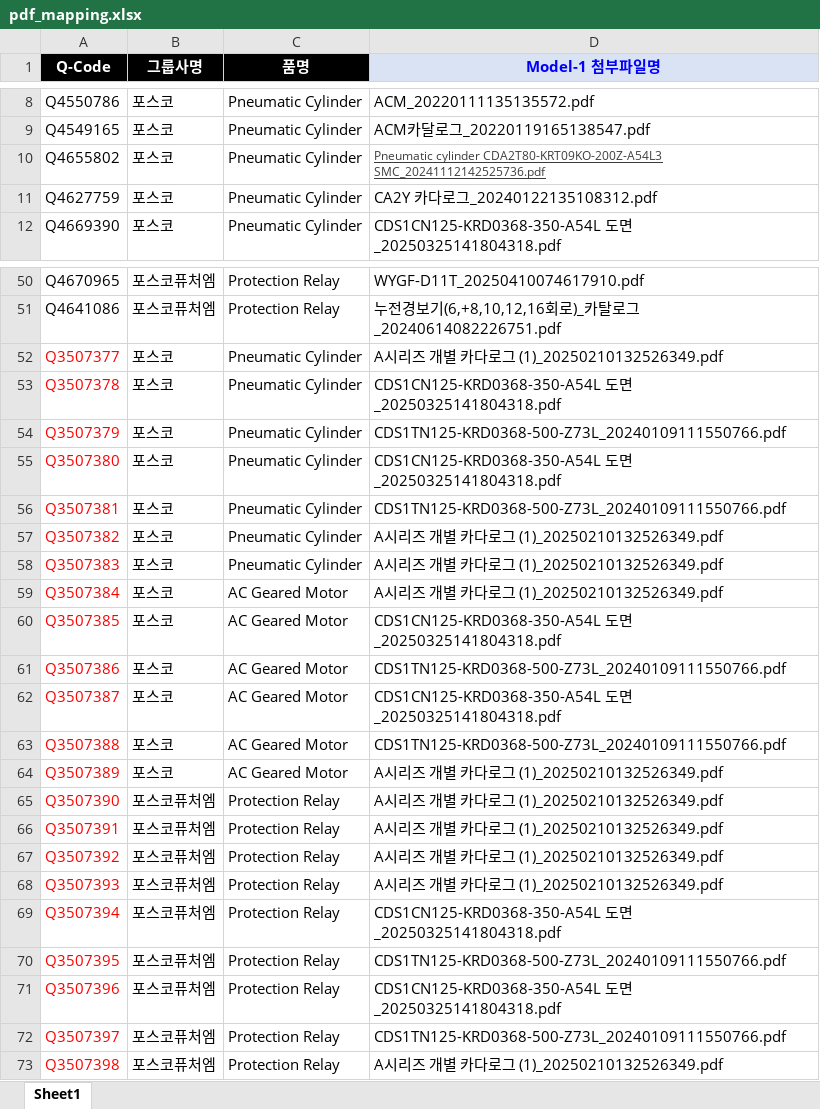
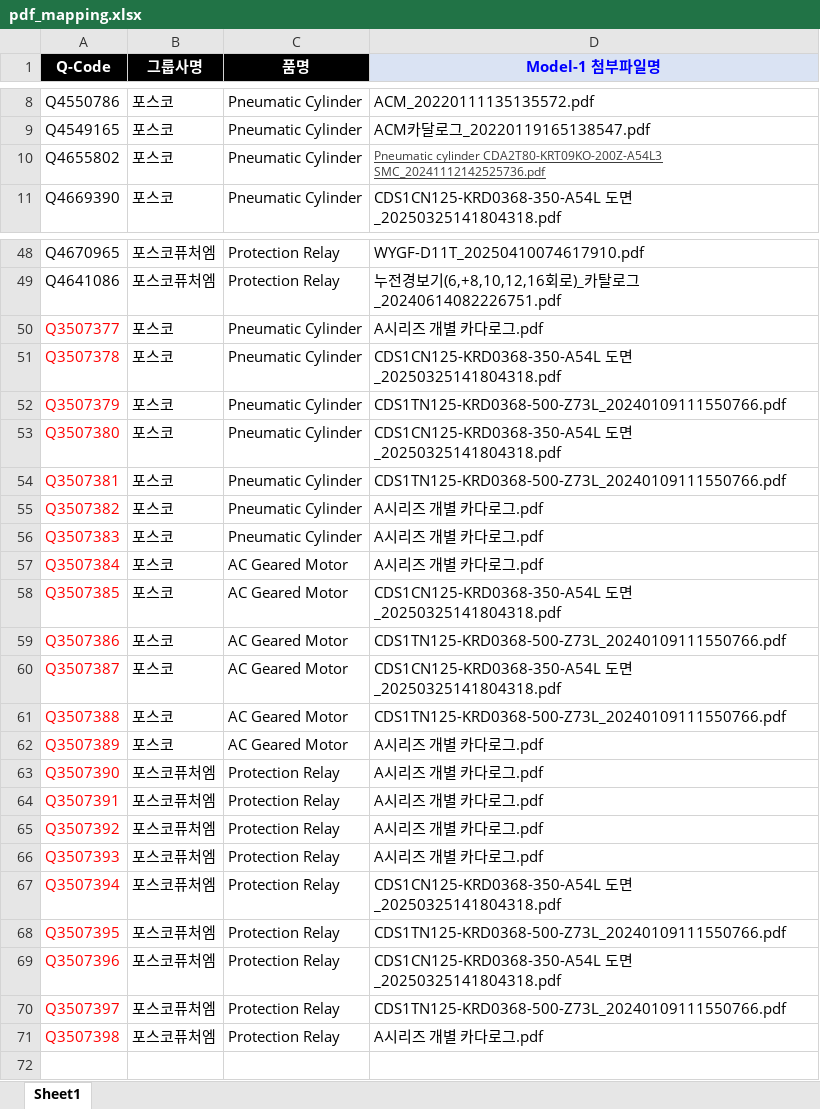
Before and after one commit to aramjeon99-ai/ecatalog-agent, an Excel workbook: data/pdf_mapping.xlsx, sheet Sheet1, drawn as a sheet; only a part is shown, gaps mark what is left out; values as stored, in another font and other column widths than the file's, no borders; removed rows and columns are numbered as before the commit, all else as after; the diff covers the shown part only; the diff names each change by its address in the sheet, - before the commit and + after, or states it on an @@ line.

```diff
--- a/data/pdf_mapping.xlsx (sheet Sheet1)
+++ b/data/pdf_mapping.xlsx (sheet Sheet1)
-row 11: Q4627759 | 포스코 | Pneumatic Cylinder | CA2Y 카다로그_20240122135108312.pdf
-D50 (Model-1 첨부파일명): A시리즈 개별 카다로그 (1)_20250210132526349.pdf
+D50 (Model-1 첨부파일명): A시리즈 개별 카다로그.pdf
-D55:D57 (Model-1 첨부파일명): A시리즈 개별 카다로그 (1)_20250210132526349.pdf
+D55:D57 (Model-1 첨부파일명): A시리즈 개별 카다로그.pdf
-D62:D66 (Model-1 첨부파일명): A시리즈 개별 카다로그 (1)_20250210132526349.pdf
+D62:D66 (Model-1 첨부파일명): A시리즈 개별 카다로그.pdf
-D71 (Model-1 첨부파일명): A시리즈 개별 카다로그 (1)_20250210132526349.pdf
+D71 (Model-1 첨부파일명): A시리즈 개별 카다로그.pdf
```
Also changed, not shown: 1 removed row and 4 edited cells elsewhere in this sheet, 7 other files.
